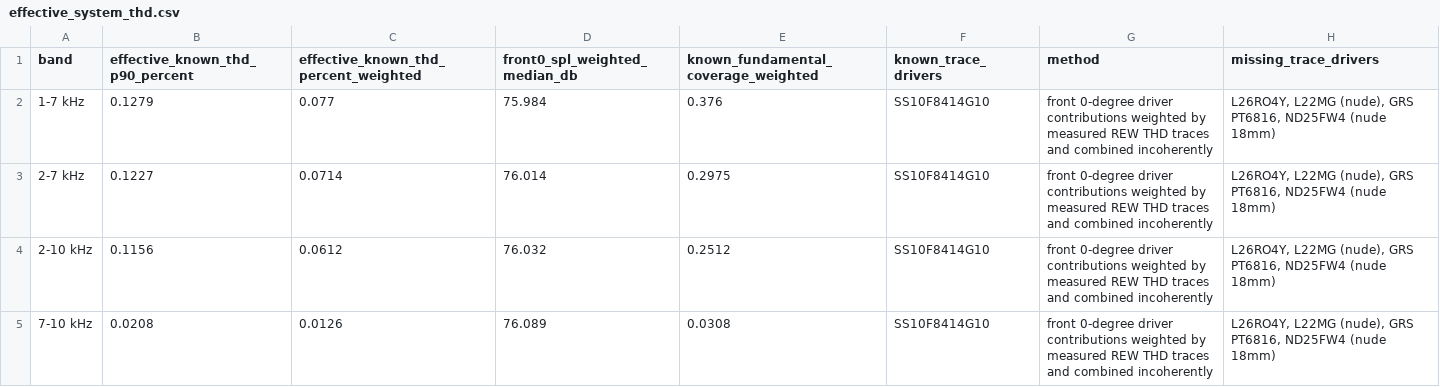
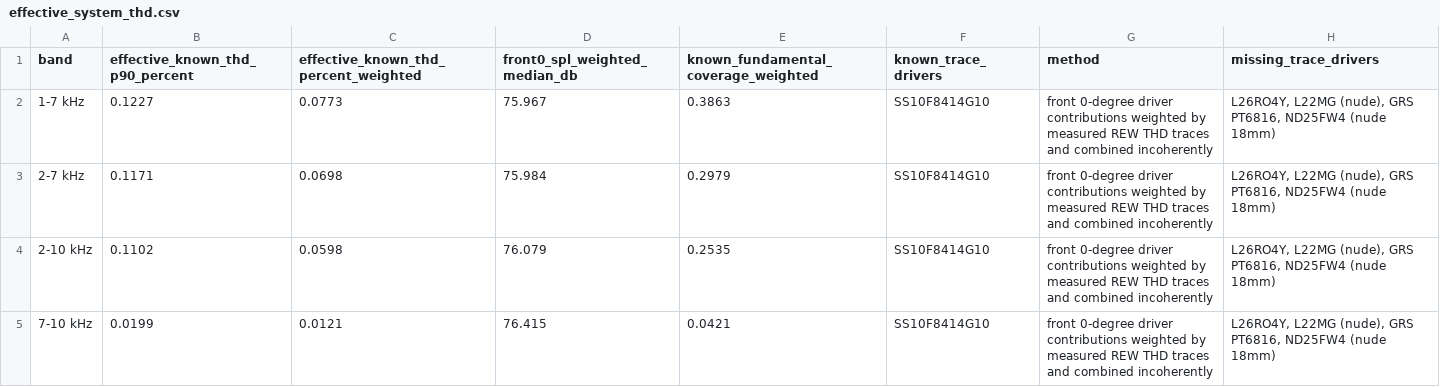
Before and after one commit to antorsae/lx, a CSV file: docs/juan-baffleless-cdsl/effective_system_thd.csv, drawn as a sheet.

```diff
--- a/docs/juan-baffleless-cdsl/effective_system_thd.csv
+++ b/docs/juan-baffleless-cdsl/effective_system_thd.csv
@@ -1,5 +1,5 @@
 band,effective_known_thd_p90_percent,effective_known_thd_percent_weighted,front0_spl_weighted_median_db,known_fundamental_coverage_weighted,known_trace_drivers,method,missing_trace_drivers
-1-7 kHz,0.1279,0.077,75.984,0.376,SS10F8414G10,front 0-degree driver contributions weighted by measured REW THD traces and combined incoherently,"L26RO4Y, L22MG (nude), GRS PT6816, ND25FW4 (nude 18mm)"
-2-7 kHz,0.1227,0.0714,76.014,0.2975,SS10F8414G10,front 0-degree driver contributions weighted by measured REW THD traces and combined incoherently,"L26RO4Y, L22MG (nude), GRS PT6816, ND25FW4 (nude 18mm)"
-2-10 kHz,0.1156,0.0612,76.032,0.2512,SS10F8414G10,front 0-degree driver contributions weighted by measured REW THD traces and combined incoherently,"L26RO4Y, L22MG (nude), GRS PT6816, ND25FW4 (nude 18mm)"
-7-10 kHz,0.0208,0.0126,76.089,0.0308,SS10F8414G10,front 0-degree driver contributions weighted by measured REW THD traces and combined incoherently,"L26RO4Y, L22MG (nude), GRS PT6816, ND25FW4 (nude 18mm)"
+1-7 kHz,0.1227,0.0773,75.967,0.3863,SS10F8414G10,front 0-degree driver contributions weighted by measured REW THD traces and combined incoherently,"L26RO4Y, L22MG (nude), GRS PT6816, ND25FW4 (nude 18mm)"
+2-7 kHz,0.1171,0.0698,75.984,0.2979,SS10F8414G10,front 0-degree driver contributions weighted by measured REW THD traces and combined incoherently,"L26RO4Y, L22MG (nude), GRS PT6816, ND25FW4 (nude 18mm)"
+2-10 kHz,0.1102,0.0598,76.079,0.2535,SS10F8414G10,front 0-degree driver contributions weighted by measured REW THD traces and combined incoherently,"L26RO4Y, L22MG (nude), GRS PT6816, ND25FW4 (nude 18mm)"
+7-10 kHz,0.0199,0.0121,76.415,0.0421,SS10F8414G10,front 0-degree driver contributions weighted by measured REW THD traces and combined incoherently,"L26RO4Y, L22MG (nude), GRS PT6816, ND25FW4 (nude 18mm)"
```
Also changed, not shown: docs/juan-baffleless-cdsl-baseline/effective_system_thd.csv, docs/juan-baffleless-cdsl-baseline/metrics.csv, 50 other files.
